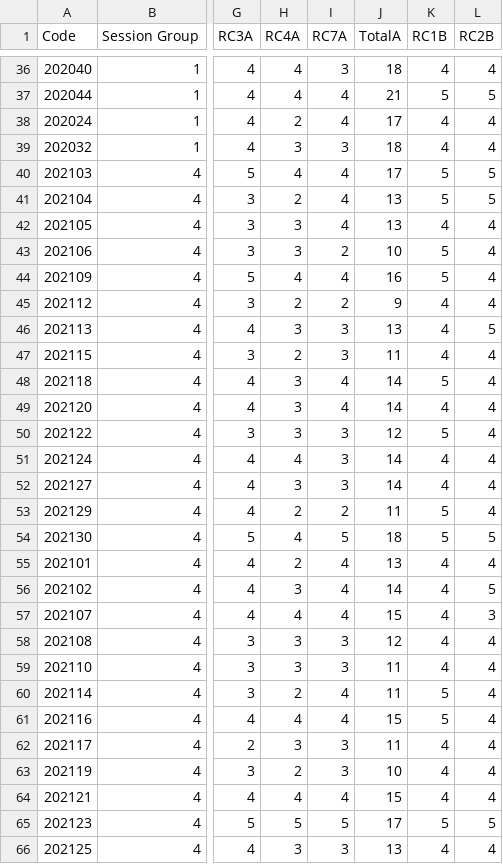
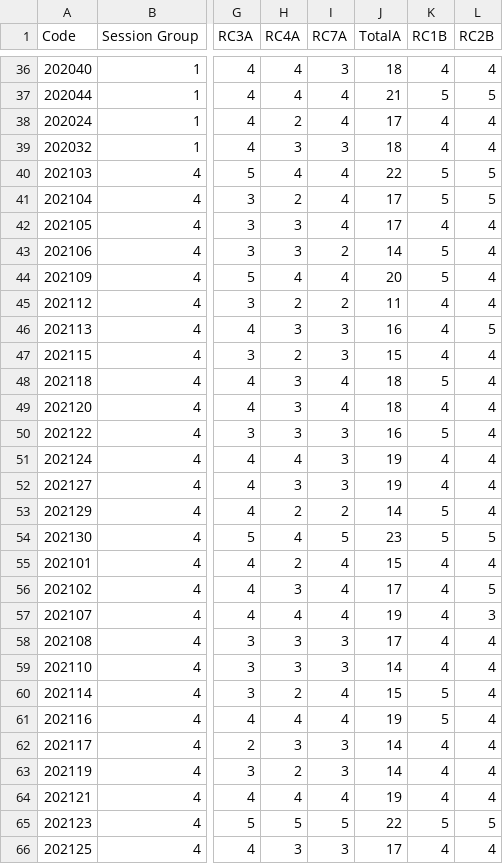
Before and after one commit to shiree-harbick/first_cdi, a CSV file: ANOVA/input/student-clinician-all-cleaned.csv, drawn as a sheet; only a part is shown, gaps mark what is left out; the diff covers the shown part only; the diff names each change by its address in the sheet, - before the commit and + after, or states it on an @@ line.

```diff
--- a/ANOVA/input/student-clinician-all-cleaned.csv
+++ b/ANOVA/input/student-clinician-all-cleaned.csv
-J40 (TotalA): 17
+J40 (TotalA): 22
-J41:J42 (TotalA): 13
+J41:J42 (TotalA): 17
-J43 (TotalA): 10
+J43 (TotalA): 14
-J44 (TotalA): 16
+J44 (TotalA): 20
-J45 (TotalA): 9
+J45 (TotalA): 11
-J46 (TotalA): 13
+J46 (TotalA): 16
-J47 (TotalA): 11
+J47 (TotalA): 15
-J48:J49 (TotalA): 14
+J48:J49 (TotalA): 18
-J50 (TotalA): 12
+J50 (TotalA): 16
-J51:J52 (TotalA): 14
+J51:J52 (TotalA): 19
-J53 (TotalA): 11
+J53 (TotalA): 14
-J54 (TotalA): 18
+J54 (TotalA): 23
-J55 (TotalA): 13
+J55 (TotalA): 15
-J56 (TotalA): 14
+J56 (TotalA): 17
-J57 (TotalA): 15
+J57 (TotalA): 19
-J58 (TotalA): 12
+J58 (TotalA): 17
-J59 (TotalA): 11
+J59 (TotalA): 14
-J60 (TotalA): 11
+J60 (TotalA): 15
-J61 (TotalA): 15
+J61 (TotalA): 19
-J62 (TotalA): 11
+J62 (TotalA): 14
-J63 (TotalA): 10
+J63 (TotalA): 14
-J64 (TotalA): 15
+J64 (TotalA): 19
-J65 (TotalA): 17
+J65 (TotalA): 22
-J66 (TotalA): 13
+J66 (TotalA): 17
```
Also changed, not shown: 18 edited cells elsewhere in this file, ANOVA/results/followup_dose_trend.csv, ANOVA/results/followup_simple_effects.csv, 7 other files.
